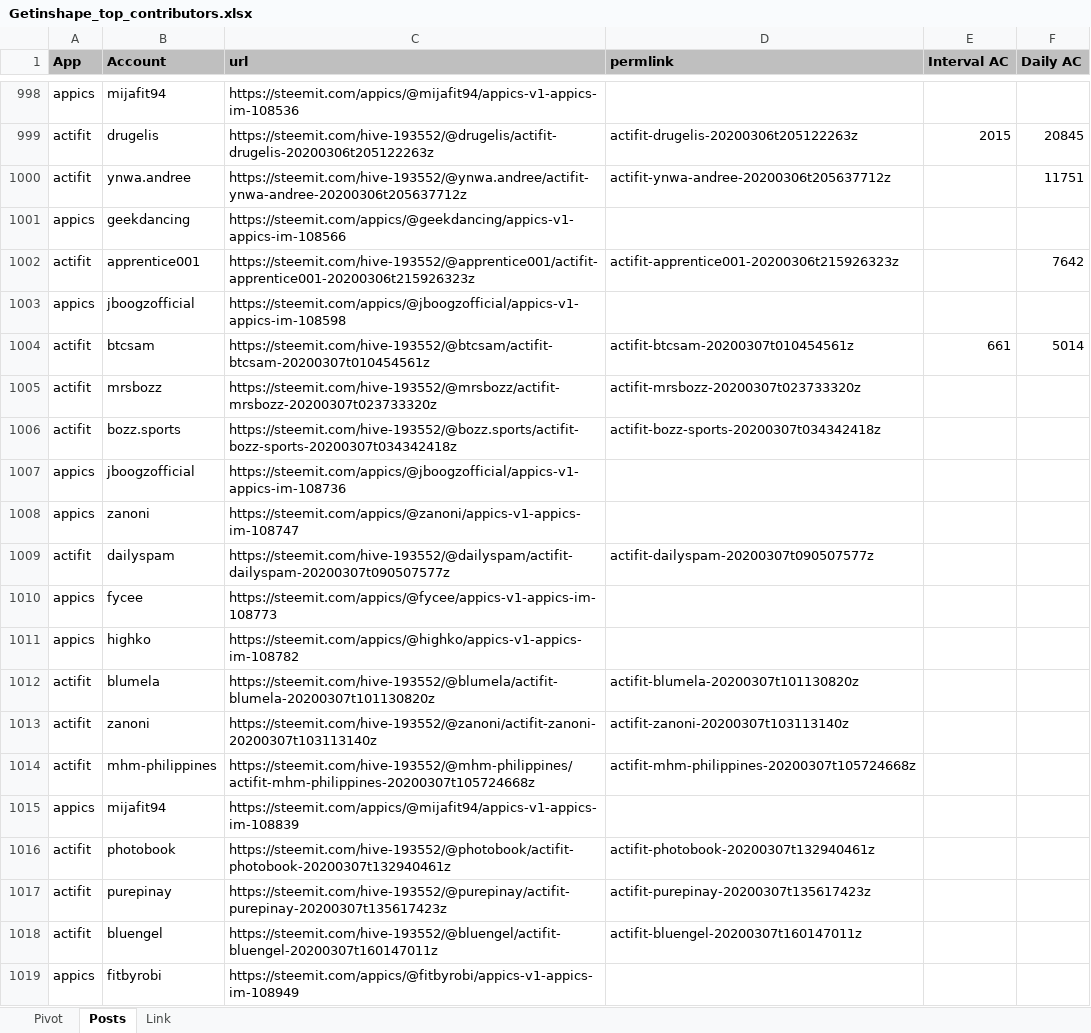
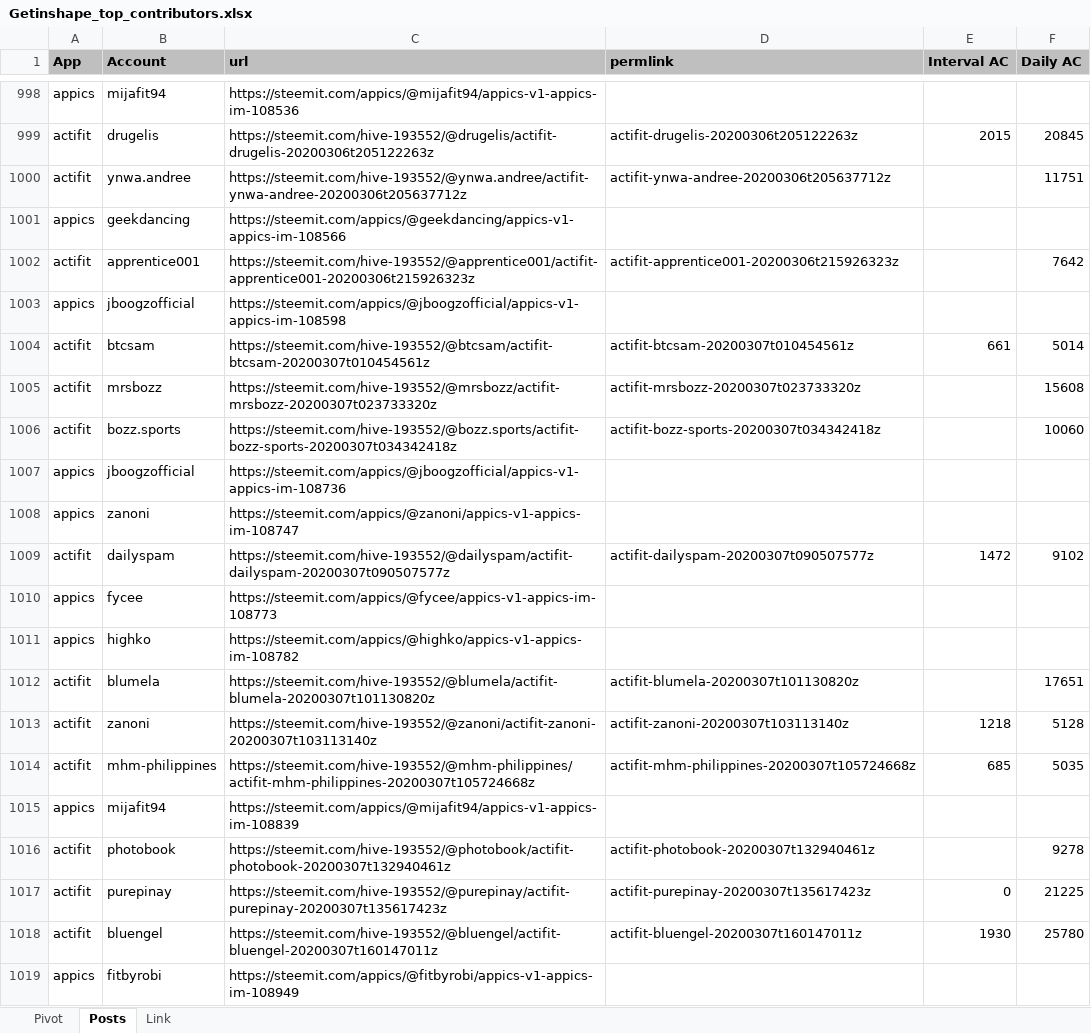
Before and after one commit to stats-generator/Actifit, an Excel workbook: Getinshape_top_contributors.xlsx, sheet Posts, drawn as a sheet; only a part is shown, gaps mark what is left out; values as stored, in another font and other column widths than the file's, no borders; the diff covers the shown part only; the diff names each change by its address in the sheet, - before the commit and + after, or states it on an @@ line.

```diff
--- a/Getinshape_top_contributors.xlsx (sheet Posts)
+++ b/Getinshape_top_contributors.xlsx (sheet Posts)
-F1005 (Daily AC): (empty)
+F1005 (Daily AC): 15608
-F1006 (Daily AC): (empty)
+F1006 (Daily AC): 10060
-E1009 (Interval AC): (empty)
+E1009 (Interval AC): 1472
-F1009 (Daily AC): (empty)
+F1009 (Daily AC): 9102
-F1012 (Daily AC): (empty)
+F1012 (Daily AC): 17651
-E1013 (Interval AC): (empty)
+E1013 (Interval AC): 1218
-F1013 (Daily AC): (empty)
+F1013 (Daily AC): 5128
-E1014 (Interval AC): (empty)
+E1014 (Interval AC): 685
-F1014 (Daily AC): (empty)
+F1014 (Daily AC): 5035
-F1016 (Daily AC): (empty)
+F1016 (Daily AC): 9278
-E1017 (Interval AC): (empty)
+E1017 (Interval AC): 0
-F1017 (Daily AC): (empty)
+F1017 (Daily AC): 21225
-E1018 (Interval AC): (empty)
+E1018 (Interval AC): 1930
-F1018 (Daily AC): (empty)
+F1018 (Daily AC): 25780
```
Also changed, not shown: 138 added rows and 6 edited cells elsewhere in this sheet, sheet Pivot, formulas that keep their value.
